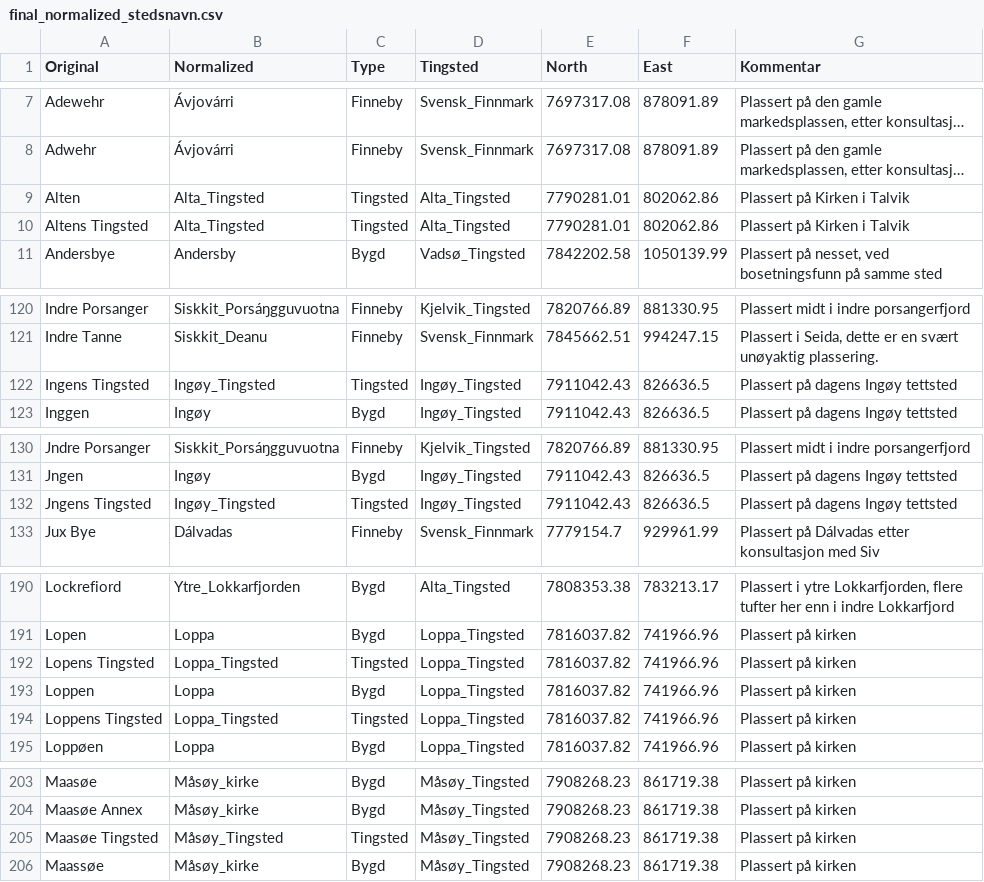
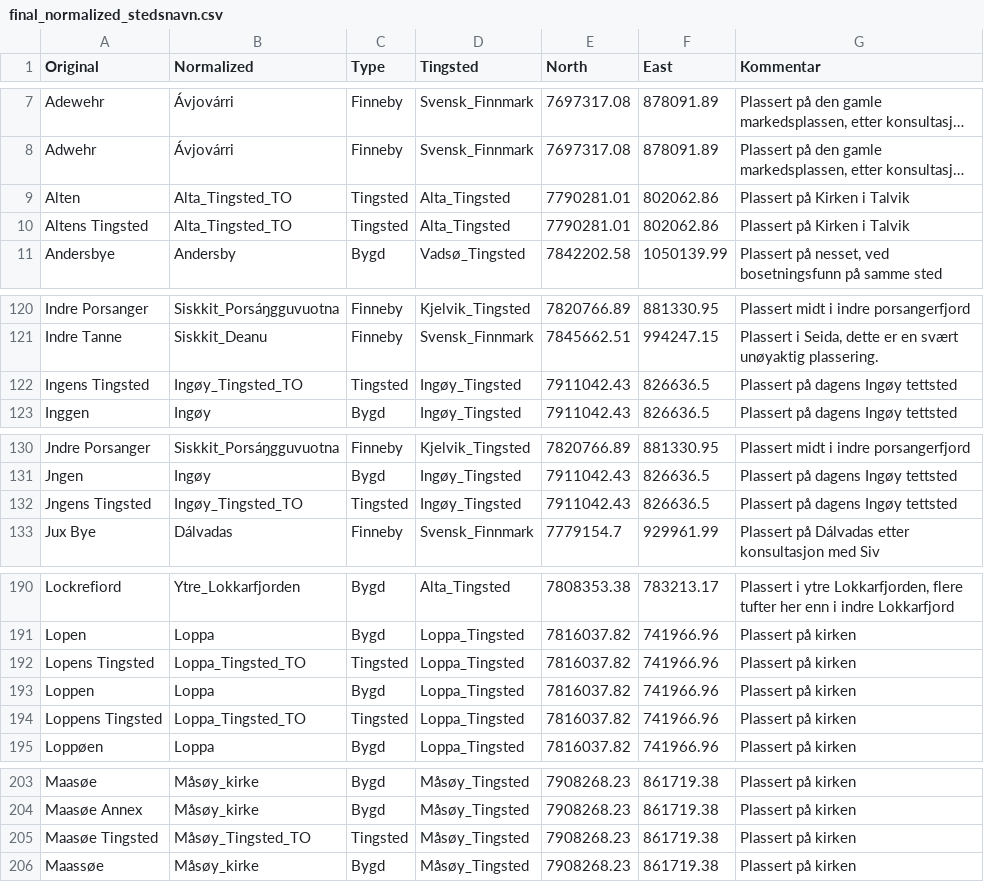
Before and after one commit to Moryzont/Nordkalotten_kilder, a CSV file: Normalization/final_normalized_stedsnavn.csv, drawn as a sheet; only a part is shown, gaps mark what is left out; long unchanged cells end in …; the diff covers the shown part only; the diff names each change by its address in the sheet, - before the commit and + after, or states it on an @@ line.

```diff
--- a/Normalization/final_normalized_stedsnavn.csv
+++ b/Normalization/final_normalized_stedsnavn.csv
-B9:B10 (Normalized): Alta_Tingsted
+B9:B10 (Normalized): Alta_Tingsted_TO
-B122 (Normalized): Ingøy_Tingsted
+B122 (Normalized): Ingøy_Tingsted_TO
-B132 (Normalized): Ingøy_Tingsted
+B132 (Normalized): Ingøy_Tingsted_TO
-B192 (Normalized): Loppa_Tingsted
+B192 (Normalized): Loppa_Tingsted_TO
-B194 (Normalized): Loppa_Tingsted
+B194 (Normalized): Loppa_Tingsted_TO
-B205 (Normalized): Måsøy_Tingsted
+B205 (Normalized): Måsøy_Tingsted_TO
```
Also changed, not shown: 14 edited cells elsewhere in this file, 1 other file.
